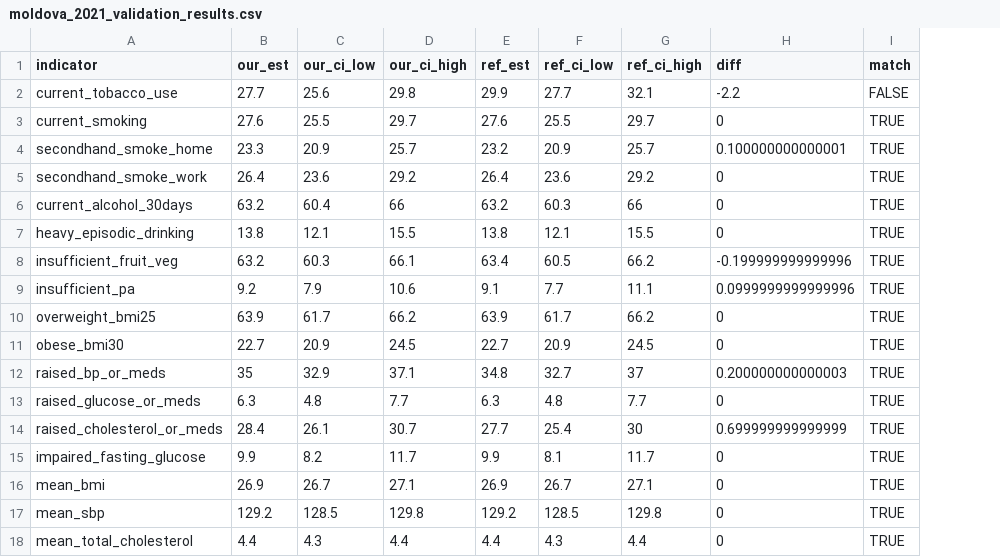
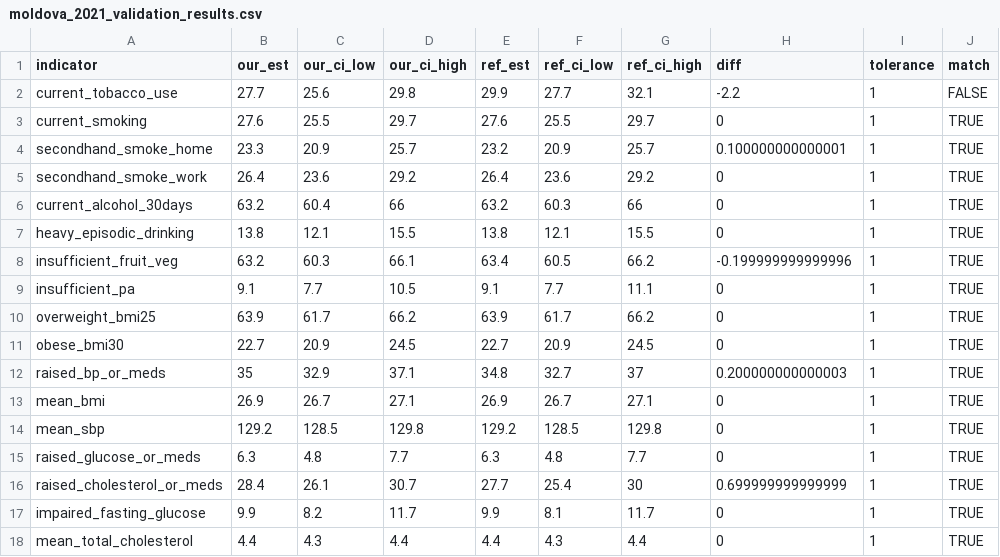
Before and after one commit to drpakhare/stepssurvey, a CSV file: inst/validation/moldova_2021_validation_results.csv, drawn as a sheet; the diff names each change by its address in the sheet, - before the commit and + after, or states it on an @@ line.

```diff
--- a/inst/validation/moldova_2021_validation_results.csv
+++ b/inst/validation/moldova_2021_validation_results.csv
+column I (tolerance), rows 2-12: all 1; rows 15-18: all 1
-B9 (our_est): 9.2
+B9 (our_est): 9.1
-C9 (our_ci_low): 7.9
+C9 (our_ci_low): 7.7
-D9 (our_ci_high): 10.6
+D9 (our_ci_high): 10.5
-H9 (diff): 0.0999999999999996
+H9 (diff): 0
@@ row 16 moved to row 13: mean_bmi @@
@@ row 17 moved to row 14: mean_sbp @@
```
Also changed, not shown: inst/validation/georgia_2016_validation_results.csv, inst/validation/mongolia_2019_validation_results.csv, 9 other files.
